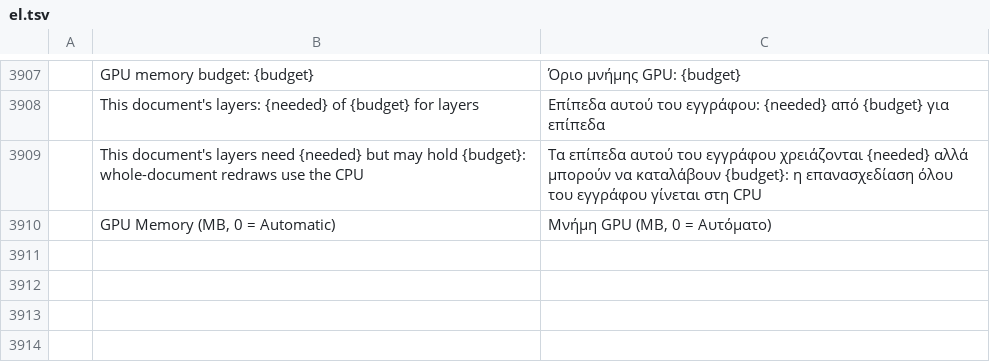
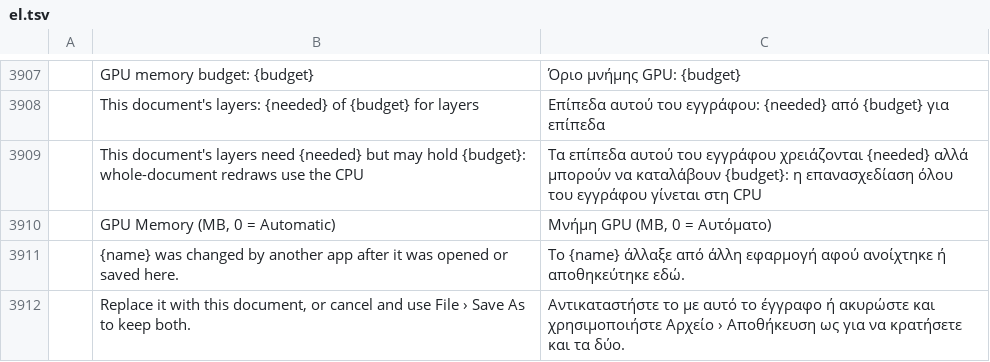
Before and after one commit to 00xJS/photocraft, a TSV file: crates/ui-egui/src/i18n/el.tsv, drawn as a sheet; only a part is shown, gaps mark what is left out; the diff names each change by its address in the sheet, - before the commit and + after, or states it on an @@ line.

```diff
--- a/crates/ui-egui/src/i18n/el.tsv
+++ b/crates/ui-egui/src/i18n/el.tsv
+row 3911:  | {name} was changed by another app after it was opened or saved here. | Το {name} άλλαξε από άλλη εφαρμογή αφού ανοίχτηκε ή αποθηκεύτηκε εδώ.
+row 3912:  | Replace it with this document, or cancel and use File › Save As to keep both. | Αντικαταστήστε το με αυτό το έγγραφο ή ακυρώστε και χρησιμοποιήστε Αρχείο › Αποθήκευση ως για να κρατήσετε και τα δύο.
```
Also changed, not shown: crates/ui-egui/src/i18n/hu.tsv, crates/ui-egui/src/i18n/ja.tsv, 24 other files.
